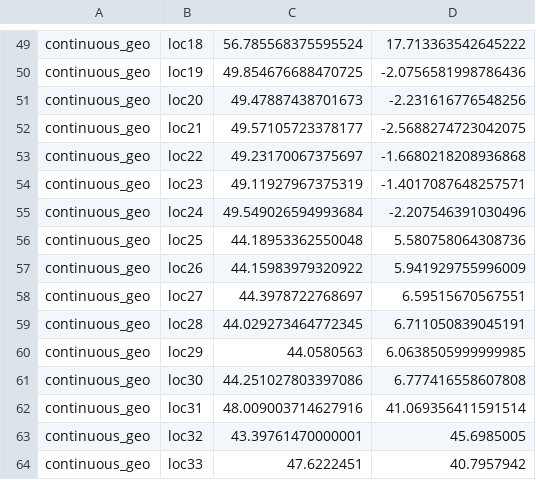
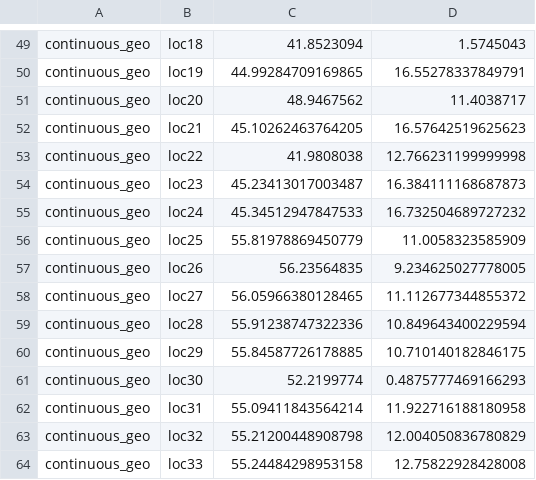
Before and after one commit to ktmeaton/plague-phylogeography-projects, a TSV file: denmark/augur/all/chromosome/full/filter30/beast/latlon.tsv, drawn as a sheet; only a part is shown, gaps mark what is left out; the diff covers the shown part only; the diff names each change by its address in the sheet, - before the commit and + after, or states it on an @@ line.

```diff
--- a/denmark/augur/all/chromosome/full/filter30/beast/latlon.tsv
+++ b/denmark/augur/all/chromosome/full/filter30/beast/latlon.tsv
-C49: 56.785568375595524
+C49: 41.8523094
-D49: 17.713363542645222
+D49: 1.5745043
-C50: 49.854676688470725
+C50: 44.99284709169865
-D50: -2.0756581998786436
+D50: 16.55278337849791
-C51: 49.47887438701673
+C51: 48.9467562
-D51: -2.231616776548256
+D51: 11.4038717
-C52: 49.57105723378177
+C52: 45.10262463764205
-D52: -2.5688274723042075
+D52: 16.57642519625623
-C53: 49.23170067375697
+C53: 41.9808038
-D53: -1.6680218208936868
+D53: 12.766231199999998
-C54: 49.11927967375319
+C54: 45.23413017003487
-D54: -1.4017087648257571
+D54: 16.384111168687873
-C55: 49.549026594993684
+C55: 45.34512947847533
-D55: -2.207546391030496
+D55: 16.732504689727232
-C56: 44.18953362550048
+C56: 55.81978869450779
-D56: 5.580758064308736
+D56: 11.0058323585909
-C57: 44.15983979320922
+C57: 56.23564835
-D57: 5.941929755996009
+D57: 9.234625027778005
-C58: 44.3978722768697
+C58: 56.05966380128465
-D58: 6.59515670567551
+D58: 11.112677344855372
-C59: 44.029273464772345
+C59: 55.91238747322336
-D59: 6.711050839045191
+D59: 10.849643400229594
-C60: 44.0580563
+C60: 55.84587726178885
-D60: 6.0638505999999985
+D60: 10.710140182846175
-C61: 44.251027803397086
+C61: 52.2199774
-D61: 6.777416558607808
+D61: 0.4875777469166293
-C62: 48.009003714627916
+C62: 55.09411843564214
-D62: 41.069356411591514
+D62: 11.922716188180958
-C63: 43.39761470000001
+C63: 55.21200448908798
-D63: 45.6985005
+D63: 12.004050836780829
-C64: 47.6222451
+C64: 55.24484298953158
-D64: 40.7957942
+D64: 12.75822928428008
```
Also changed, not shown: 100 edited cells elsewhere in this file, denmark/augur/all/chromosome/full/filter30/beast/colors.tsv, denmark/augur/all/chromosome/full/filter30/ml/colors.tsv, 8 other files.
